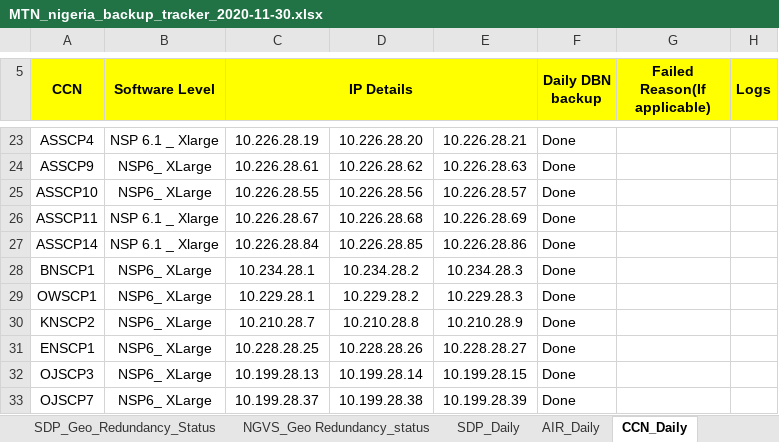
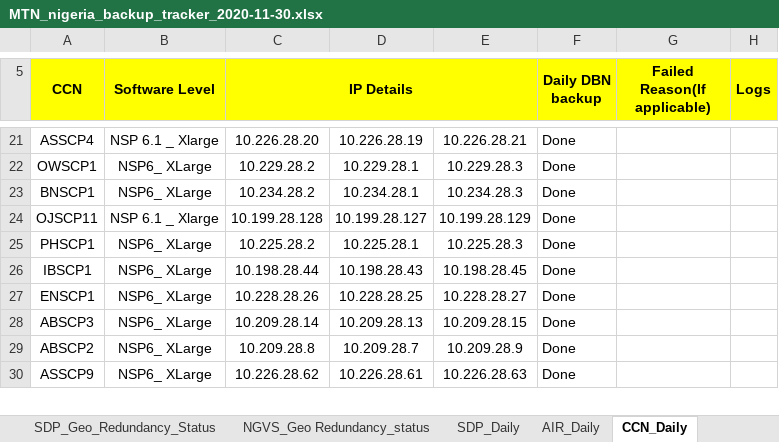
Before and after one commit to Akash90258/perl-to-python, an Excel workbook: nigeria/TEMP/MTN_nigeria_backup_tracker_2020-11-30.xlsx, sheet CCN_Daily, drawn as a sheet; only a part is shown, gaps mark what is left out; values as stored, in another font and other column widths than the file's, no borders; removed rows and columns are numbered as before the commit, all else as after; the diff covers the shown part only; the diff names each change by its address in the sheet, - before the commit and + after, or states it on an @@ line.

```diff
--- a/nigeria/TEMP/MTN_nigeria_backup_tracker_2020-11-30.xlsx (sheet CCN_Daily)
+++ b/nigeria/TEMP/MTN_nigeria_backup_tracker_2020-11-30.xlsx (sheet CCN_Daily)
-C21 (IP Details): 10.226.28.19
+C21 (IP Details): 10.226.28.20
-D21: 10.226.28.20
+D21: 10.226.28.19
-A22 (CCN): ASSCP9
+A22 (CCN): OWSCP1
-C22 (IP Details): 10.226.28.61
+C22 (IP Details): 10.229.28.2
-D22: 10.226.28.62
+D22: 10.229.28.1
-E22: 10.226.28.63
+E22: 10.229.28.3
-row 25: ASSCP10 | NSP6_ XLarge | 10.226.28.55 | 10.226.28.56 | 10.226.28.57 | Done
-row 26: ASSCP11 | NSP 6.1 _ Xlarge | 10.226.28.67 | 10.226.28.68 | 10.226.28.69 | Done
-row 27: ASSCP14 | NSP 6.1 _ Xlarge | 10.226.28.84 | 10.226.28.85 | 10.226.28.86 | Done
-C23 (IP Details): 10.234.28.1
+C23 (IP Details): 10.234.28.2
-D23: 10.234.28.2
+D23: 10.234.28.1
+row 24: OJSCP11 | NSP 6.1 _ Xlarge | 10.199.28.128 | 10.199.28.127 | 10.199.28.129 | Done
-A25 (CCN): OWSCP1
+A25 (CCN): PHSCP1
-C25 (IP Details): 10.229.28.1
+C25 (IP Details): 10.225.28.2
-D25: 10.229.28.2
+D25: 10.225.28.1
-E25: 10.229.28.3
+E25: 10.225.28.3
-A26 (CCN): KNSCP2
+A26 (CCN): IBSCP1
-C26 (IP Details): 10.210.28.7
+C26 (IP Details): 10.198.28.44
-D26: 10.210.28.8
+D26: 10.198.28.43
-E26: 10.210.28.9
+E26: 10.198.28.45
-C27 (IP Details): 10.228.28.25
+C27 (IP Details): 10.228.28.26
-D27: 10.228.28.26
+D27: 10.228.28.25
-A28 (CCN): OJSCP3
+A28 (CCN): ABSCP3
-C28 (IP Details): 10.199.28.13
+C28 (IP Details): 10.209.28.14
-D28: 10.199.28.14
+D28: 10.209.28.13
-E28: 10.199.28.15
+E28: 10.209.28.15
-A29 (CCN): OJSCP7
+A29 (CCN): ABSCP2
-C29 (IP Details): 10.199.28.37
+C29 (IP Details): 10.209.28.8
-D29: 10.199.28.38
+D29: 10.209.28.7
-E29: 10.199.28.39
+E29: 10.209.28.9
+row 30: ASSCP9 | NSP6_ XLarge | 10.226.28.62 | 10.226.28.61 | 10.226.28.63 | Done
```
Also changed, not shown: 14 added rows, 13 removed rows and 24 edited cells elsewhere in this sheet, sheet SDP_Daily, sheet OCC_Daily, sheet NGVS_DAILY, sheet AIR_Daily, nigeria/TEMP/MTN_Backup_Tracker_TEMP.xlsx, 8 other files.
